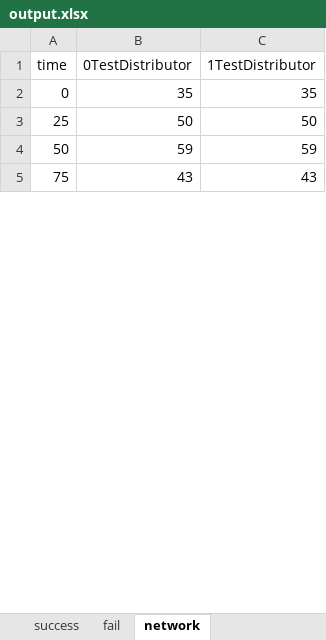
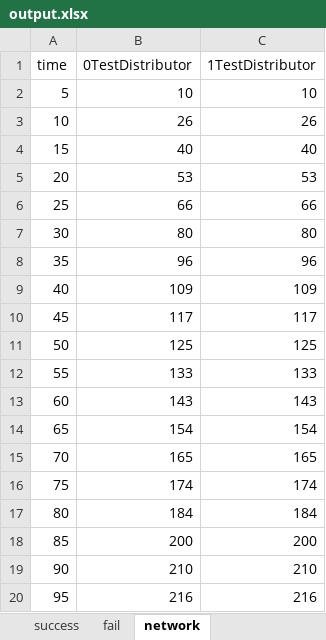
Before and after one commit to ricardoboing/MEC-LO-Simulator, an Excel workbook: Code/output.xlsx, sheet network, drawn as a sheet; only a part is shown; values as stored, in another font and other column widths than the file's, no borders; removed rows and columns are numbered as before the commit, all else as after; the diff covers the shown part only; the diff names each change by its address in the sheet, - before the commit and + after, or states it on an @@ line.

```diff
--- a/Code/output.xlsx (sheet network)
+++ b/Code/output.xlsx (sheet network)
-row 2: 0 | 35 | 35
+row 2: 5 | 10 | 10
+row 3: 10 | 26 | 26
+row 4: 15 | 40 | 40
+row 5: 20 | 53 | 53
-B6 (0TestDistributor): 50
+B6 (0TestDistributor): 66
-C6 (1TestDistributor): 50
+C6 (1TestDistributor): 66
+row 7: 30 | 80 | 80
+row 8: 35 | 96 | 96
+row 9: 40 | 109 | 109
+row 10: 45 | 117 | 117
-B11 (0TestDistributor): 59
+B11 (0TestDistributor): 125
-C11 (1TestDistributor): 59
+C11 (1TestDistributor): 125
+row 12: 55 | 133 | 133
+row 13: 60 | 143 | 143
+row 14: 65 | 154 | 154
+row 15: 70 | 165 | 165
-B16 (0TestDistributor): 43
+B16 (0TestDistributor): 174
-C16 (1TestDistributor): 43
+C16 (1TestDistributor): 174
+row 17: 80 | 184 | 184
+row 18: 85 | 200 | 200
+row 19: 90 | 210 | 210
+row 20: 95 | 216 | 216
```
Also changed, not shown: 16 added rows and 10 edited cells elsewhere in this sheet, sheet 0TestDistributor, sheet 1TestDistributor, sheet success, sheet fail, 2 other files.
